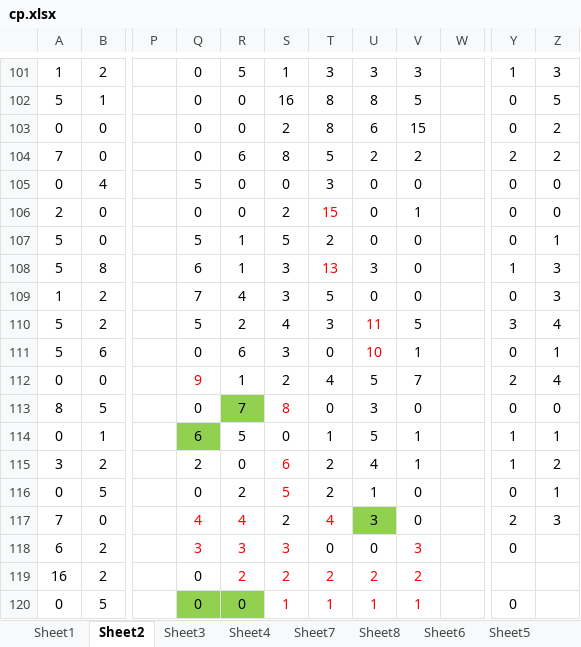
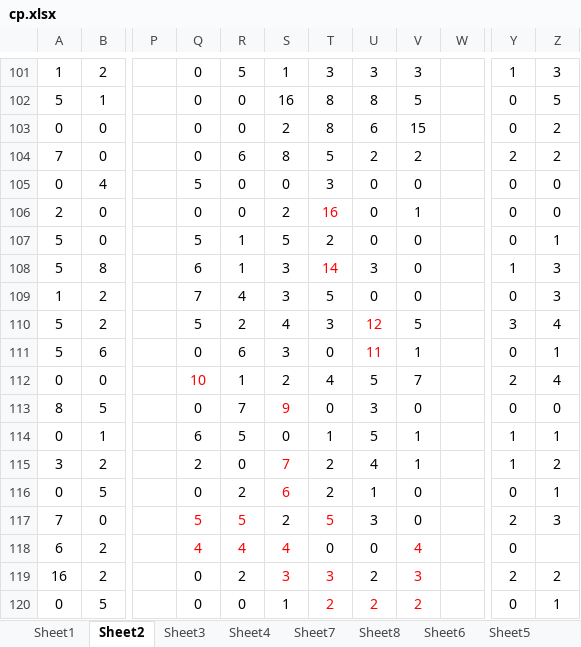
Before and after one commit to gushenwei/julienedies.github.com, an Excel workbook: demos/cp/cp.xlsx, sheet Sheet2, drawn as a sheet; only a part is shown, gaps mark what is left out; values as stored, in another font and other column widths than the file's, no borders; the diff covers the shown part only; the diff names each change by its address in the sheet, - before the commit and + after, or states it on an @@ line.

```diff
--- a/demos/cp/cp.xlsx (sheet Sheet2)
+++ b/demos/cp/cp.xlsx (sheet Sheet2)
-T106: 15
+T106: 16
-T108: 13
+T108: 14
-U110: 11
+U110: 12
-U111: 10
+U111: 11
-Q112: 9
+Q112: 10
-R113 fill: #92D050
+R113 fill: none
-S113: 8
+S113: 9
-Q114 fill: #92D050
+Q114 fill: none
-S115: 6
+S115: 7
-S116: 5
+S116: 6
-Q117: 4
+Q117: 5
-R117: 4
+R117: 5
-T117: 4
+T117: 5
-U117 fill: #92D050
+U117 fill: none
-Q118: 3
+Q118: 4
-R118: 3
+R118: 4
-S118: 3
+S118: 4
-V118: 3
+V118: 4
-R119 text colour: #FF0000
+R119 text colour: black
-S119: 2
+S119: 3
-T119: 2
+T119: 3
-U119 text colour: #FF0000
+U119 text colour: black
-V119: 2
+V119: 3
-Y119: (empty)
+Y119: 2
-Z119: (empty)
+Z119: 2
-Q120:R120 fill: #92D050
+Q120:R120 fill: none
-S120 text colour: #FF0000
+S120 text colour: black
-T120: 1
+T120: 2
-U120: 1
+U120: 2
-V120: 1
+V120: 2
-Z120: (empty)
+Z120: 1
```
Also changed, not shown: 30 added rows, 9 edited cells and cell formats elsewhere in this sheet, sheet Sheet1, sheet Sheet6, sheet Sheet4, sheet Sheet8, sheet Sheet7, sheet Sheet3, 6 other files.
